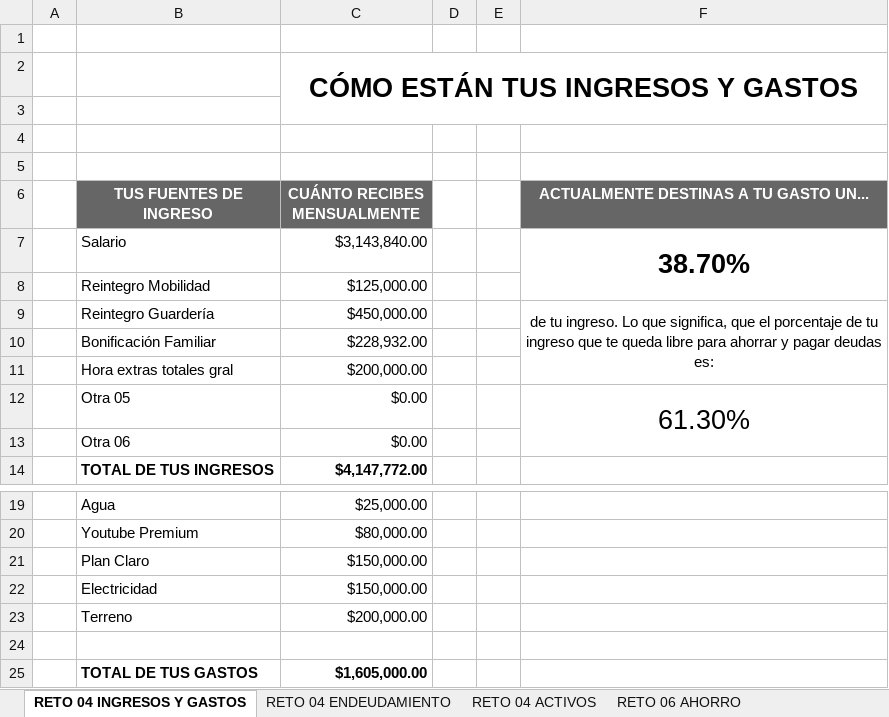
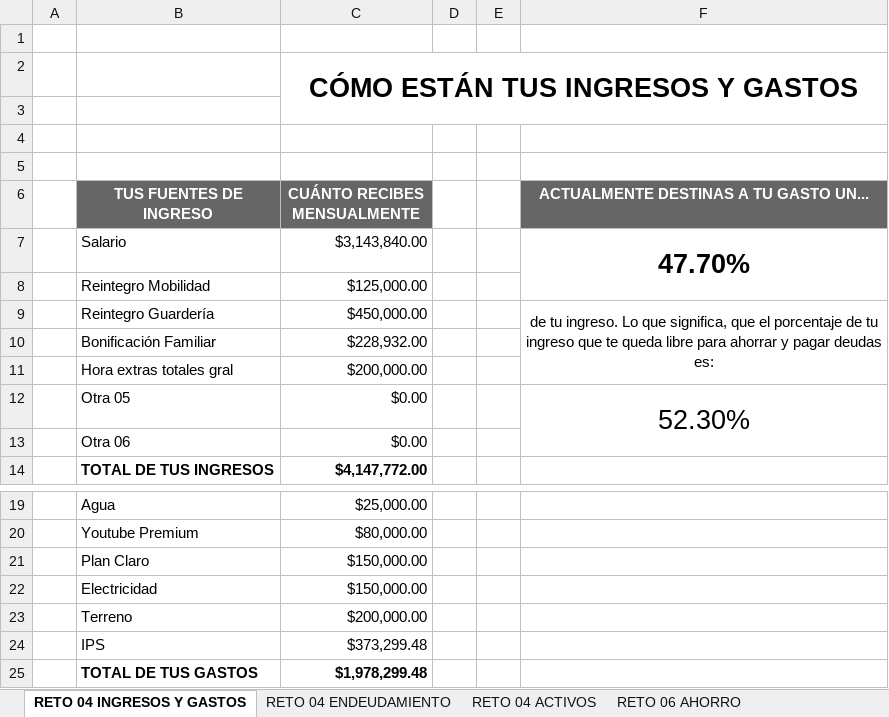
Before and after one commit to ArielMakerLabPy/FinanzaseInversiones, an Excel workbook: 02. Curso de Finanzas Personales/utils/evalua-objetivamente-tus-finanzas-personales.xlsx, sheet RETO 04 INGRESOS Y GASTOS, drawn as a sheet; only a part is shown, gaps mark what is left out; values as stored, in another font and other column widths than the file's, no borders; charts and pictures not drawn; the diff names each change by its address in the sheet, - before the commit and + after, or states it on an @@ line.

Commit message:
Se agrega archivo con reto 6

```diff
--- a/02. Curso de Finanzas Personales/utils/evalua-objetivamente-tus-finanzas-personales.xlsx (sheet RETO 04 INGRESOS Y GASTOS)
+++ b/02. Curso de Finanzas Personales/utils/evalua-objetivamente-tus-finanzas-personales.xlsx (sheet RETO 04 INGRESOS Y GASTOS)
-F7: 38.70%
+F7: 47.70%
-F12: 61.30%
+F12: 52.30%
-row 24: (empty)
+row 24:  | IPS | $373,299.48
-C25 (CUÁNTO RECIBES MENSUALMENTE): $1,605,000.00
+C25 (CUÁNTO RECIBES MENSUALMENTE): $1,978,299.48
```
Also changed, not shown: sheet RETO 06 AHORRO, sheet RETO 10 TABLERO DE CONTROL, sheet RETO 04 ACTIVOS, sheet RETO 04 ENDEUDAMIENTO, charts or pictures.
